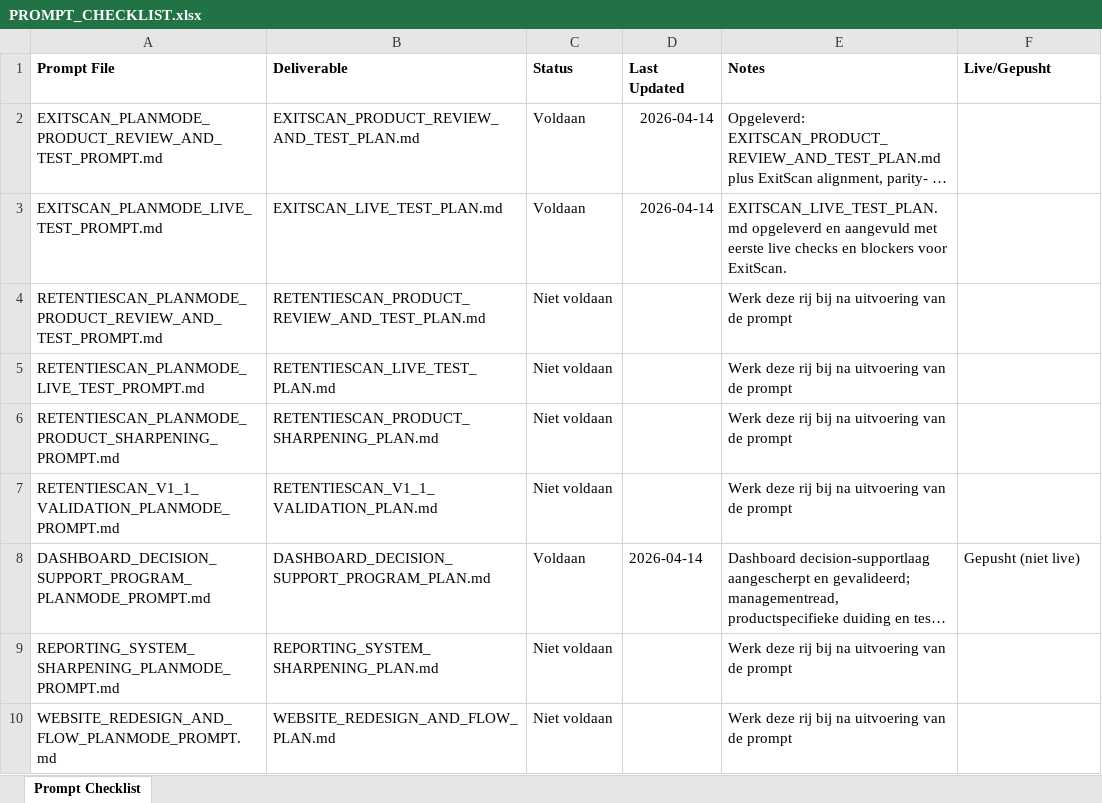
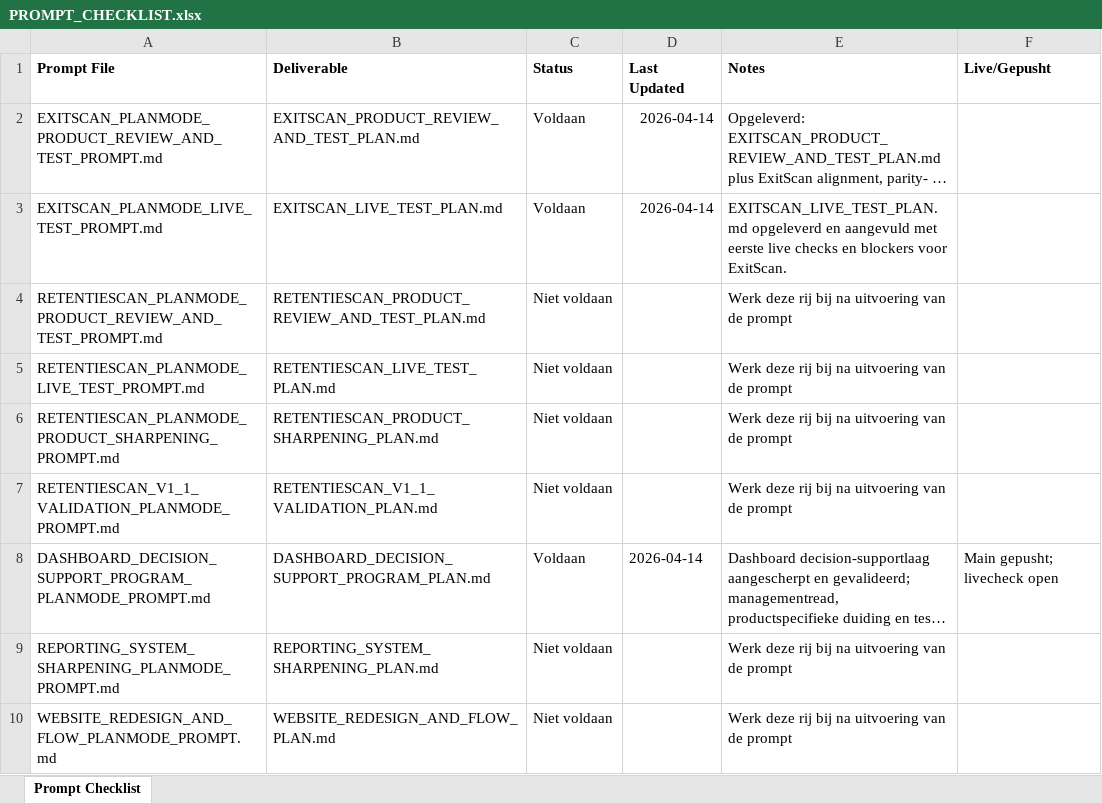
Before and after one commit to larshengel08-lang/VerisightSaaS, an Excel workbook: docs/prompts/PROMPT_CHECKLIST.xlsx, sheet Prompt Checklist, drawn as a sheet; only a part is shown; long unchanged cells end in …; values as stored, in another font and other column widths than the file's, no borders; the diff names each change by its address in the sheet, - before the commit and + after, or states it on an @@ line.

Commit message:
Update dashboard release status

```diff
--- a/docs/prompts/PROMPT_CHECKLIST.xlsx (sheet Prompt Checklist)
+++ b/docs/prompts/PROMPT_CHECKLIST.xlsx (sheet Prompt Checklist)
-F8 (Live/Gepusht): Gepusht (niet live)
+F8 (Live/Gepusht): Main gepusht; livecheck open
```
